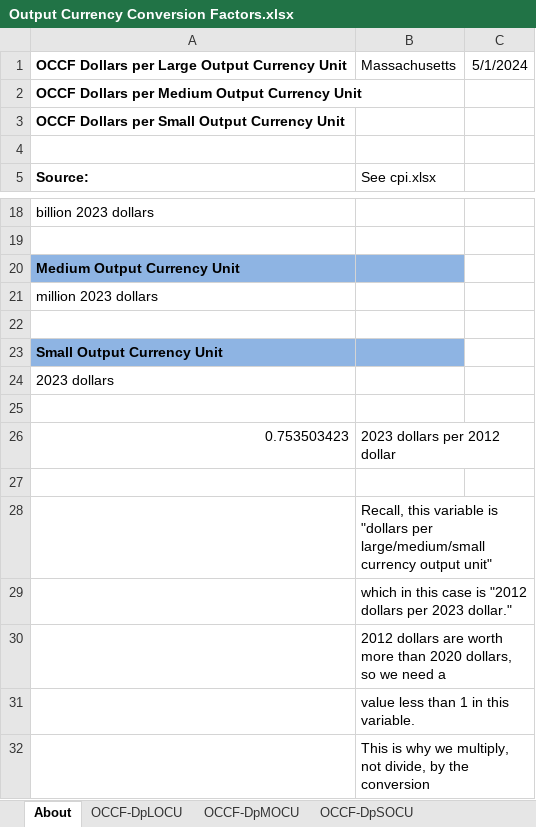
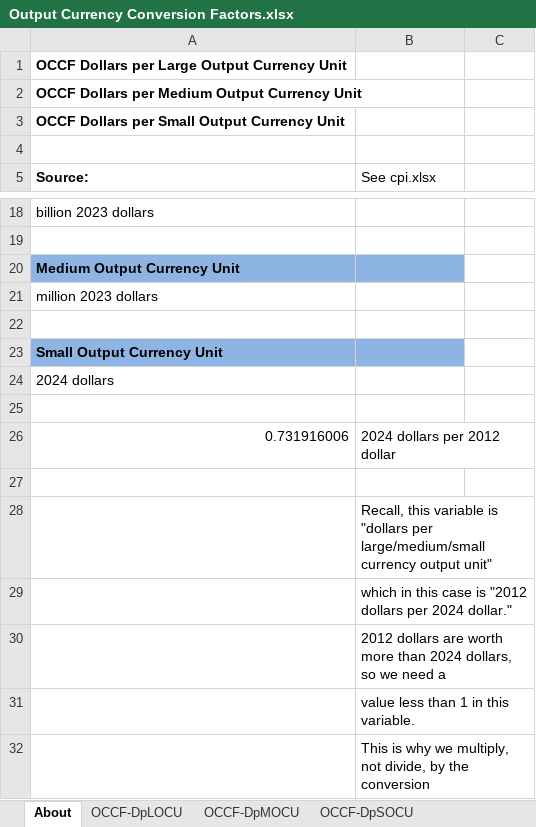
Before and after one commit to EnergyInnovation/eps-massachusetts, an Excel workbook: InputData/web-app/OCCF/Output Currency Conversion Factors.xlsx, sheet About, drawn as a sheet; only a part is shown, gaps mark what is left out; values as stored, in another font and other column widths than the file's, no borders; removed rows and columns are numbered as before the commit, all else as after; the diff names each change by its address in the sheet, - before the commit and + after, or states it on an @@ line.

```diff
--- a/InputData/web-app/OCCF/Output Currency Conversion Factors.xlsx (sheet About)
+++ b/InputData/web-app/OCCF/Output Currency Conversion Factors.xlsx (sheet About)
-B1 (See cpi.xlsx): Massachusetts
+B1 (See cpi.xlsx): (empty)
-C1: 5/1/2024
+C1: (empty)
-A24 (Source:): 2023 dollars
+A24 (Source:): 2024 dollars
-row 26: 0.753503423 | 2023 dollars per 2012 dollar
+row 26: 0.731916006 | 2024 dollars per 2012 dollar
-B29 (See cpi.xlsx): …dollars per 2023 dollar."
+B29 (See cpi.xlsx): …dollars per 2024 dollar."
-B30 (See cpi.xlsx): …more than 2020 dollars, so…
+B30 (See cpi.xlsx): …more than 2024 dollars, so…
```
Also changed, not shown: sheet OCCF-DpSOCU, sheet OCCF-DpLOCU, sheet OCCF-DpMOCU, 32 other files.
